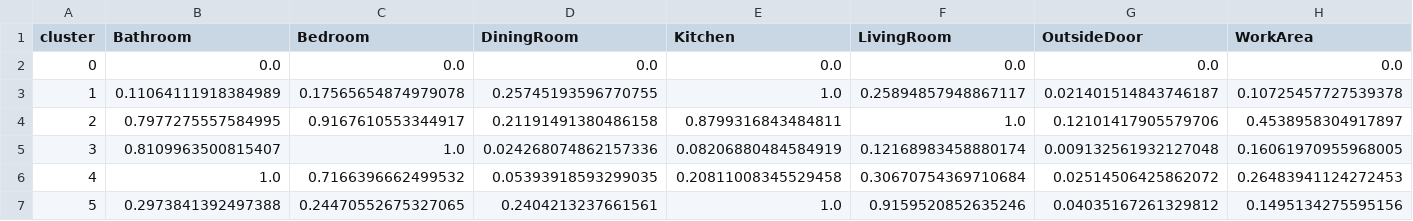
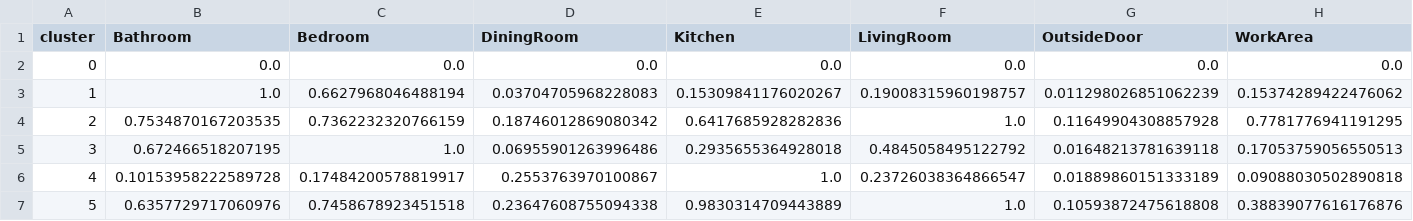
Before and after one commit to evangeliapant/smart-home-anomaly-detection, a CSV file: outputs/tables/hh102/hh102_cluster_sensor_matrix_normalized.csv, drawn as a sheet.

```diff
--- a/outputs/tables/hh102/hh102_cluster_sensor_matrix_normalized.csv
+++ b/outputs/tables/hh102/hh102_cluster_sensor_matrix_normalized.csv
@@ -2,6 +2,6 @@ cluster,Bathroom,Bedroom,DiningRoom,Kitchen,LivingRoom,OutsideDoor,WorkArea
 0,0.0,0.0,0.0,0.0,0.0,0.0,0.0
-1,0.11064111918384989,0.17565654874979078,0.25745193596770755,1.0,0.25894857948867117,0.021401514843746187,0.10725457727539378
-2,0.7977275557584995,0.9167610553344917,0.21191491380486158,0.8799316843484811,1.0,0.12101417905579706,0.4538958304917897
-3,0.8109963500815407,1.0,0.024268074862157336,0.08206880484584919,0.12168983458880174,0.009132561932127048,0.16061970955968005
-4,1.0,0.7166396662499532,0.05393918593299035,0.20811008345529458,0.30670754369710684,0.02514506425862072,0.26483941124272453
-5,0.2973841392497388,0.24470552675327065,0.2404213237661561,1.0,0.9159520852635246,0.04035167261329812,0.1495134275595156
+1,1.0,0.6627968046488194,0.03704705968228083,0.15309841176020267,0.19008315960198757,0.011298026851062239,0.15374289422476062
+2,0.7534870167203535,0.7362232320766159,0.18746012869080342,0.6417685928282836,1.0,0.11649904308857928,0.7781776941191295
+3,0.672466518207195,1.0,0.06955901263996486,0.2935655364928018,0.4845058495122792,0.01648213781639118,0.17053759056550513
+4,0.10153958222589728,0.17484200578819917,0.2553763970100867,1.0,0.23726038364866547,0.01889860151333189,0.09088030502890818
+5,0.6357729717060976,0.7458678923451518,0.23647608755094338,0.9830314709443889,1.0,0.10593872475618808,0.38839077616176876
```
Also changed, not shown: outputs/tables/hh101/hh101_cluster_sensor_matrix.csv, outputs/tables/hh101/hh101_inactive_runs.csv, 43 other files.
